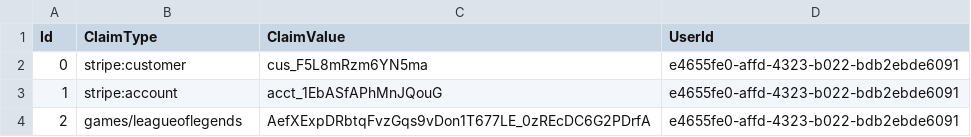
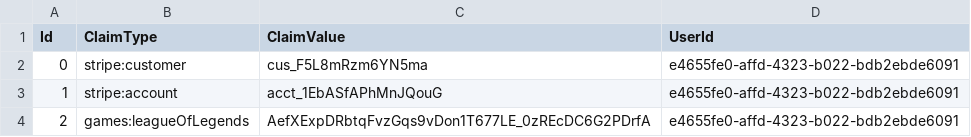
Before and after one commit to tabright26/edoxa, a CSV file: src/eDoxa.Storage/Files/UserClaims.csv, drawn as a sheet.

Commit message:
GameApiOptions updated

```diff
--- a/src/eDoxa.Storage/Files/UserClaims.csv
+++ b/src/eDoxa.Storage/Files/UserClaims.csv
@@ -3,2 +3,2 @@ Id,ClaimType,ClaimValue,UserId
 1,stripe:account,acct_1EbASfAPhMnJQouG,e4655fe0-affd-4323-b022-bdb2ebde6091
-2,games/leagueoflegends,AefXExpDRbtqFvzGqs9vDon1T677LE_0zREcDC6G2PDrfA,e4655fe0-affd-4323-b022-bdb2ebde6091
+2,games:leagueOfLegends,AefXExpDRbtqFvzGqs9vDon1T677LE_0zREcDC6G2PDrfA,e4655fe0-affd-4323-b022-bdb2ebde6091
```
Also changed, not shown: 47 other files.
